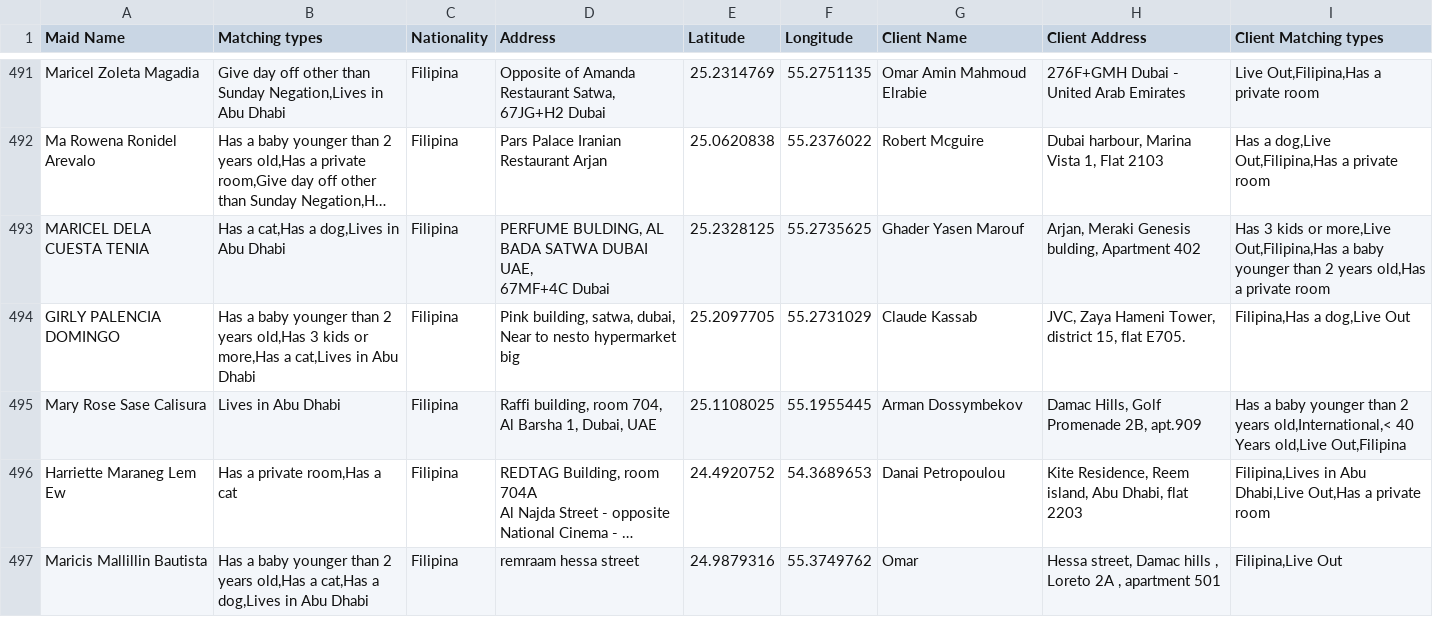
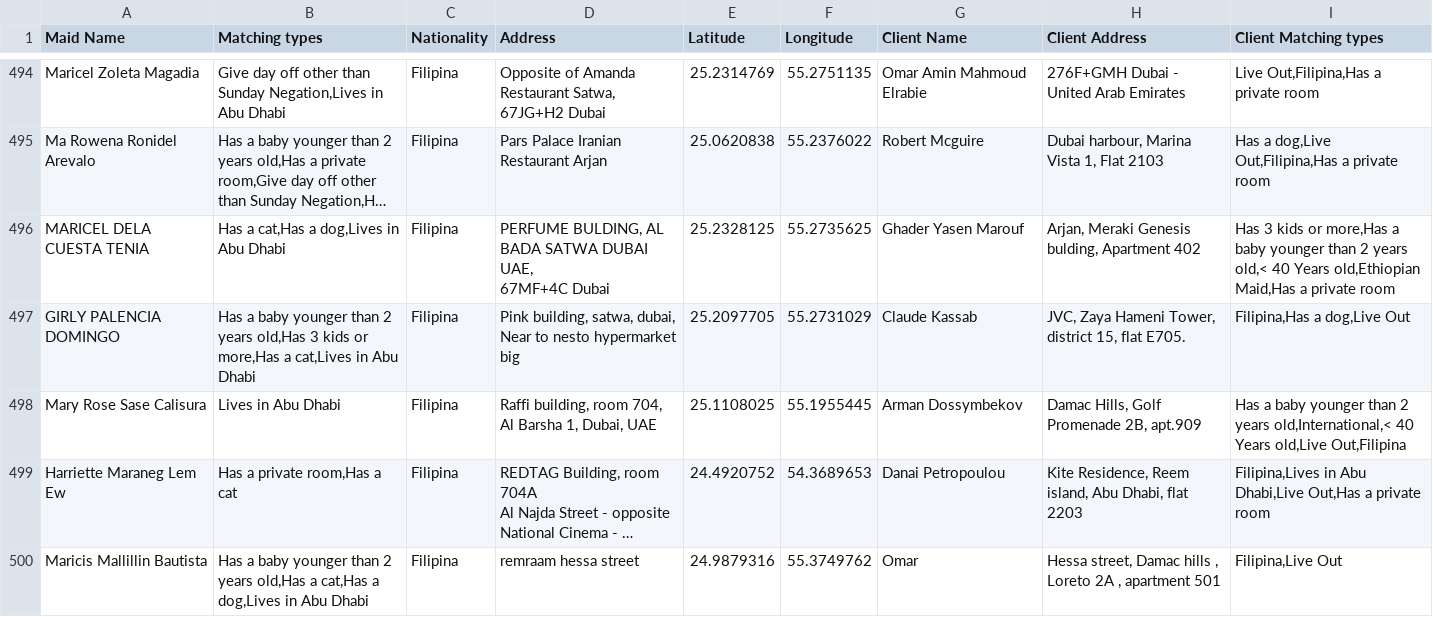
Before and after one commit to charbelchdid/map, a CSV file: MaidsWithClients.csv, drawn as a sheet; only a part is shown, gaps mark what is left out; long unchanged cells end in …; addresses are those after the commit; the diff covers the shown part only; the diff names each change by its address in the sheet, - before the commit and + after, or states it on an @@ line.

Commit message:
Update MaidsWithClients.csv - 2025-05-26T09:44:09.751Z

```diff
--- a/MaidsWithClients.csv
+++ b/MaidsWithClients.csv
-I496 (Client Matching types): …kids or more,Live Out,Filipina,Has a baby younger than 2 years old,Has a private…
+I496 (Client Matching types): …kids or more,Has a baby younger than 2 years old,< 40 Years old,Ethiopian Maid,Has a private…
```
Also changed, not shown: 5 added rows, 2 removed rows and 2 edited cells elsewhere in this file.
